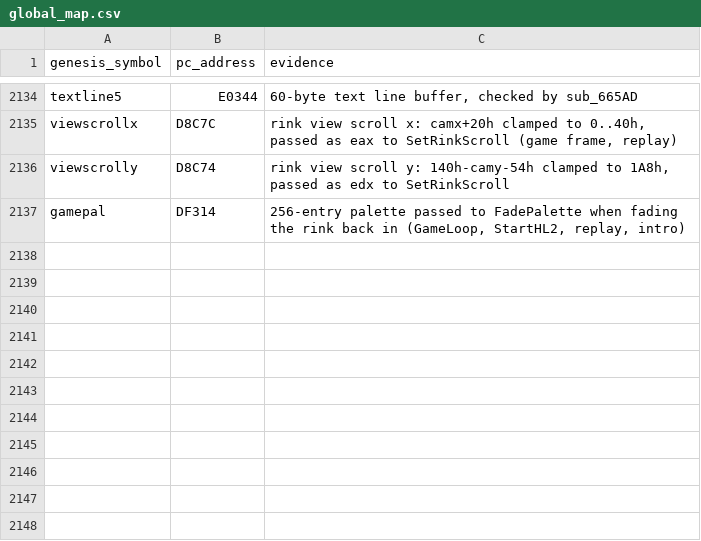
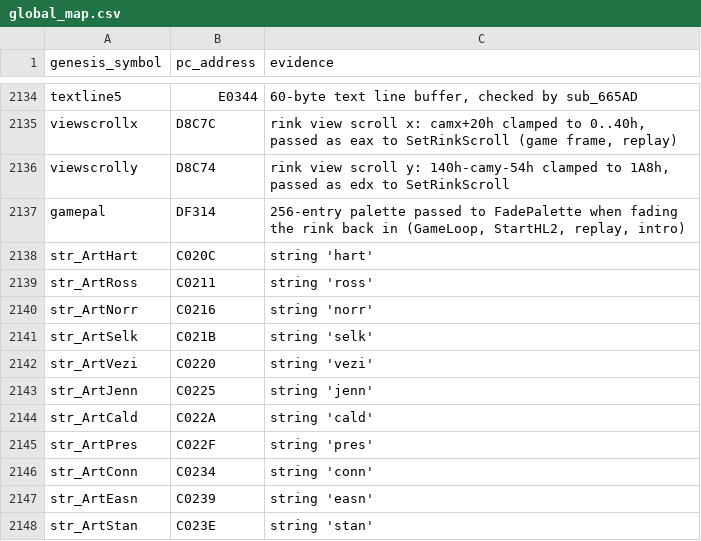
Before and after one commit to abdulahmad/NHL95PC, a CSV file: tools/global_map.csv, drawn as a sheet; only a part is shown, gaps mark what is left out.

```diff
--- a/tools/global_map.csv
+++ b/tools/global_map.csv
@@ -2137 +2137,12 @@ viewscrolly,D8C74,"rink view scroll y: 140h-camy-54h clamped to 1A8h, passed as
 gamepal,DF314,"256-entry palette passed to FadePalette when fading the rink back in (GameLoop, StartHL2, replay, intro)"
+str_ArtHart,C020C,"string 'hart'"
+str_ArtRoss,C0211,"string 'ross'"
+str_ArtNorr,C0216,"string 'norr'"
+str_ArtSelk,C021B,"string 'selk'"
+str_ArtVezi,C0220,"string 'vezi'"
+str_ArtJenn,C0225,"string 'jenn'"
+str_ArtCald,C022A,"string 'cald'"
+str_ArtPres,C022F,"string 'pres'"
+str_ArtConn,C0234,"string 'conn'"
+str_ArtEasn,C0239,"string 'easn'"
+str_ArtStan,C023E,"string 'stan'"
```
Also changed, not shown: name_map_94.csv, tools/manual_names.csv, 5 other files.
